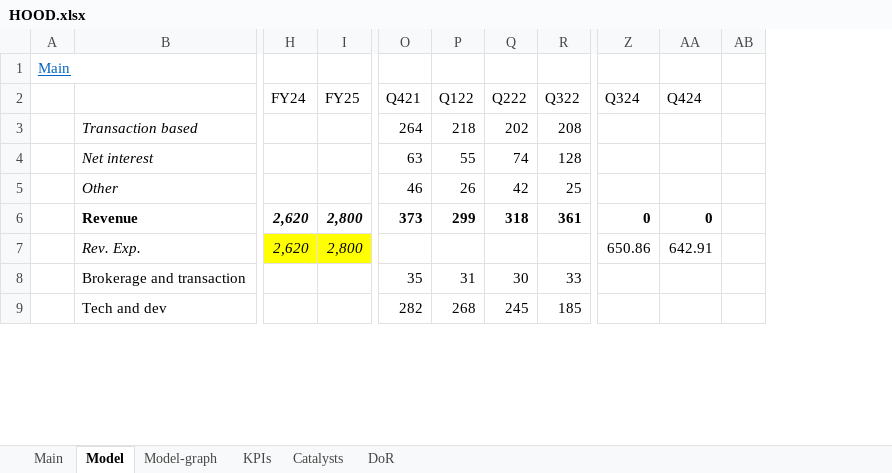
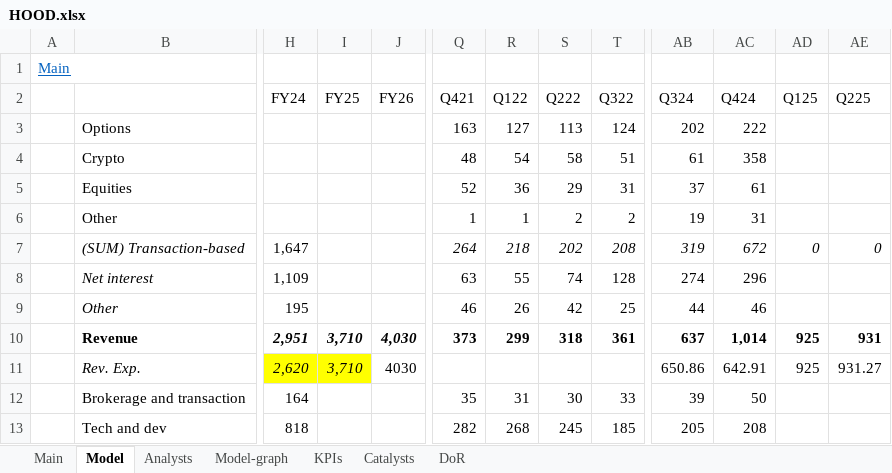
Before and after one commit to simonburghardt1/models, an Excel workbook: Crypto/HOOD.xlsx, sheet Model, drawn as a sheet; only a part is shown, gaps mark what is left out; values as stored, in another font and other column widths than the file's, no borders; conditional formats not drawn; removed rows and columns are numbered as before the commit, all else as after; rows hold the shown columns only; the diff covers the shown part only; the diff names each change by its address in the sheet, - before the commit and + after, or states it on an @@ line.

Commit message:
HOOD

```diff
--- a/Crypto/HOOD.xlsx (sheet Model)
+++ b/Crypto/HOOD.xlsx (sheet Model)
+sheet tab: Analysts
+column J (FY26), rows 10-11: 4,030 | 4030
-column AB, empty
+column AD (Q125), rows 7-11: 0 |  |  | 925 | 925
+column AE (Q225), rows 7-11: 0 |  |  | 931 | 931.27
+row 3:  | Options |  |  |  | 163 | 127 | 113 | 124 | 202 | 222
+row 4:  | Crypto |  |  |  | 48 | 54 | 58 | 51 | 61 | 358
+row 5:  | Equities |  |  |  | 52 | 36 | 29 | 31 | 37 | 61
+row 6:  | Other |  |  |  | 1 | 1 | 2 | 2 | 19 | 31
-B7: Transaction based
+B7: (SUM) Transaction-based
-H7 (FY24): (empty)
+H7 (FY24): 1,647
-Q7:T7 italic: off
+Q7:T7 italic: on
-AB7 (Q324): (empty)
+AB7 (Q324): 319
-AC7 (Q424): (empty)
+AC7 (Q424): 672
-H8 (FY24): (empty)
+H8 (FY24): 1,109
-AB8 (Q324): (empty)
+AB8 (Q324): 274
-AC8 (Q424): (empty)
+AC8 (Q424): 296
-H9 (FY24): (empty)
+H9 (FY24): 195
-AB9 (Q324): (empty)
+AB9 (Q324): 44
-AC9 (Q424): (empty)
+AC9 (Q424): 46
-H10 (FY24): 2,620
+H10 (FY24): 2,951
-I10:I11 (FY25): 2,800
+I10:I11 (FY25): 3,710
-AB10 (Q324): 0
+AB10 (Q324): 637
-AC10 (Q424): 0
+AC10 (Q424): 1,014
-H12 (FY24): (empty)
+H12 (FY24): 164
-AB12 (Q324): (empty)
+AB12 (Q324): 39
-AC12 (Q424): (empty)
+AC12 (Q424): 50
-H13 (FY24): (empty)
+H13 (FY24): 818
-AB13 (Q324): (empty)
+AB13 (Q324): 205
-AC13 (Q424): (empty)
+AC13 (Q424): 208
```
Also changed, not shown: 33 added rows, 33 removed rows, 1 added column, 89 edited cells and cell formats elsewhere in this sheet, sheet KPIs, sheet Main, formulas that keep their value, charts or pictures, Crypto/COIN.xlsx, x_template.xlsx.
